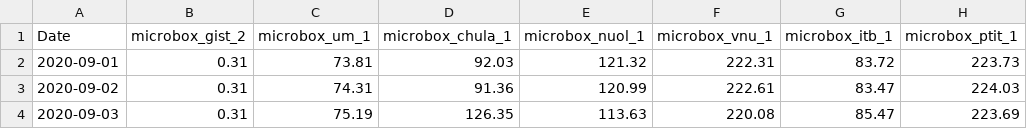
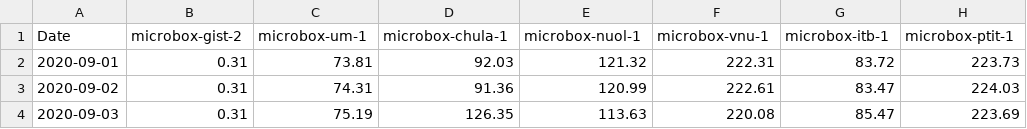
Before and after one commit to ahmadrathore/Datasets-MultiView, a CSV file: Daily-report-latency-data_202009_reducedSites.csv, drawn as a sheet; only a part is shown.

Commit message:
Update Daily-report-latency-data_202009_reducedSites.csv

```diff
--- a/Daily-report-latency-data_202009_reducedSites.csv
+++ b/Daily-report-latency-data_202009_reducedSites.csv
@@ -1,2 +1,2 @@
-Date,microbox_gist_2,microbox_um_1,microbox_chula_1,microbox_nuol_1,microbox_vnu_1,microbox_itb_1,microbox_ptit_1
+Date,microbox-gist-2,microbox-um-1,microbox-chula-1,microbox-nuol-1,microbox-vnu-1,microbox-itb-1,microbox-ptit-1
 2020-09-01,0.31,73.81,92.03,121.32,222.31,83.72,223.73
```
